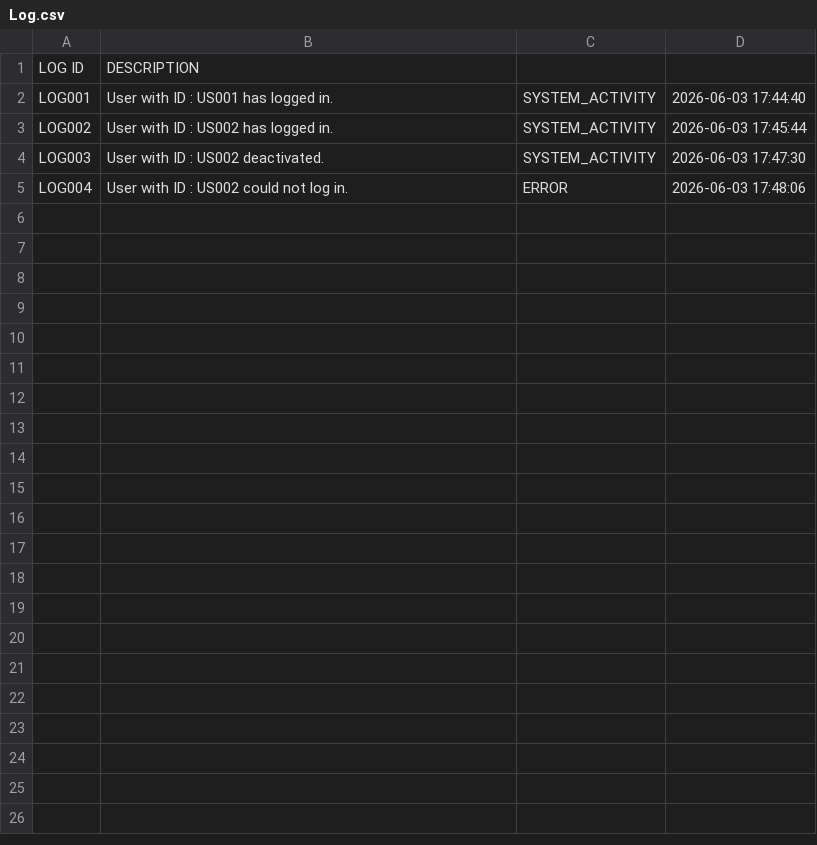
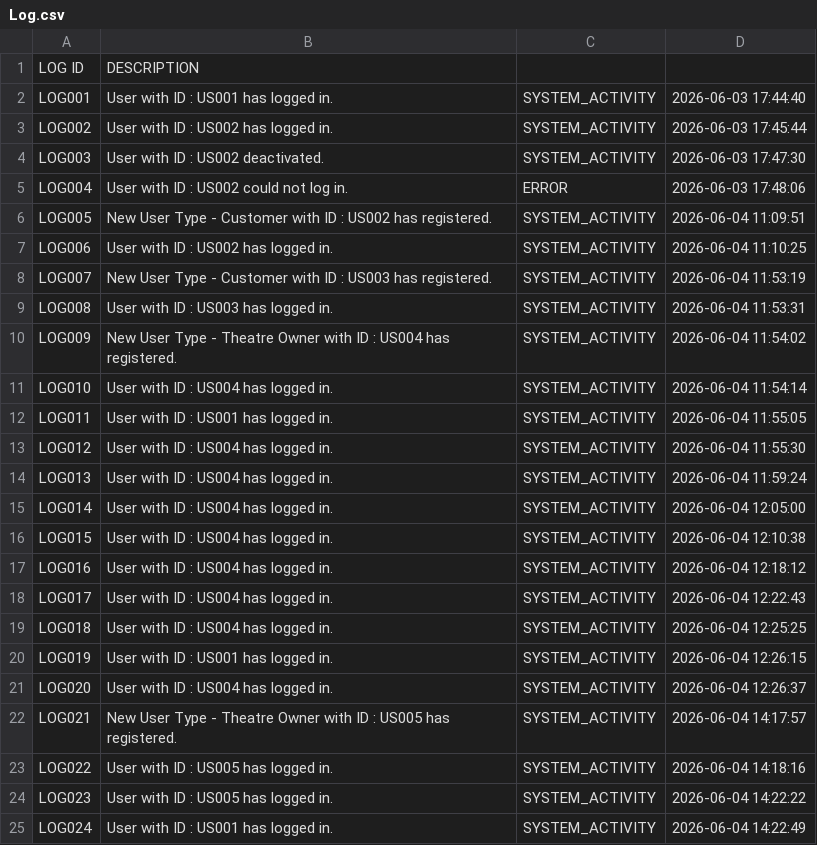
Before and after one commit to johanntrenser/Training-TheatreManagement-May26, a CSV file: Trenser.QuickBook/Files/Log.csv, drawn as a sheet; only a part is shown; the diff covers the shown part only; the diff names each change by its address in the sheet, - before the commit and + after, or states it on an @@ line.

```diff
--- a/Trenser.QuickBook/Files/Log.csv
+++ b/Trenser.QuickBook/Files/Log.csv
+row 6: LOG005 | New User Type - Customer with ID : US002 has registered. | SYSTEM_ACTIVITY | 2026-06-04 11:09:51
+row 7: LOG006 | User with ID : US002 has logged in. | SYSTEM_ACTIVITY | 2026-06-04 11:10:25
+row 8: LOG007 | New User Type - Customer with ID : US003 has registered. | SYSTEM_ACTIVITY | 2026-06-04 11:53:19
+row 9: LOG008 | User with ID : US003 has logged in. | SYSTEM_ACTIVITY | 2026-06-04 11:53:31
+row 10: LOG009 | New User Type - Theatre Owner with ID : US004 has registered. | SYSTEM_ACTIVITY | 2026-06-04 11:54:02
+row 11: LOG010 | User with ID : US004 has logged in. | SYSTEM_ACTIVITY | 2026-06-04 11:54:14
+row 12: LOG011 | User with ID : US001 has logged in. | SYSTEM_ACTIVITY | 2026-06-04 11:55:05
+row 13: LOG012 | User with ID : US004 has logged in. | SYSTEM_ACTIVITY | 2026-06-04 11:55:30
+row 14: LOG013 | User with ID : US004 has logged in. | SYSTEM_ACTIVITY | 2026-06-04 11:59:24
+row 15: LOG014 | User with ID : US004 has logged in. | SYSTEM_ACTIVITY | 2026-06-04 12:05:00
+row 16: LOG015 | User with ID : US004 has logged in. | SYSTEM_ACTIVITY | 2026-06-04 12:10:38
+row 17: LOG016 | User with ID : US004 has logged in. | SYSTEM_ACTIVITY | 2026-06-04 12:18:12
+row 18: LOG017 | User with ID : US004 has logged in. | SYSTEM_ACTIVITY | 2026-06-04 12:22:43
+row 19: LOG018 | User with ID : US004 has logged in. | SYSTEM_ACTIVITY | 2026-06-04 12:25:25
+row 20: LOG019 | User with ID : US001 has logged in. | SYSTEM_ACTIVITY | 2026-06-04 12:26:15
+row 21: LOG020 | User with ID : US004 has logged in. | SYSTEM_ACTIVITY | 2026-06-04 12:26:37
+row 22: LOG021 | New User Type - Theatre Owner with ID : US005 has registered. | SYSTEM_ACTIVITY | 2026-06-04 14:17:57
+row 23: LOG022 | User with ID : US005 has logged in. | SYSTEM_ACTIVITY | 2026-06-04 14:18:16
+row 24: LOG023 | User with ID : US005 has logged in. | SYSTEM_ACTIVITY | 2026-06-04 14:22:22
+row 25: LOG024 | User with ID : US001 has logged in. | SYSTEM_ACTIVITY | 2026-06-04 14:22:49
```
Also changed, not shown: 16 added rows elsewhere in this file, 27 other files.
